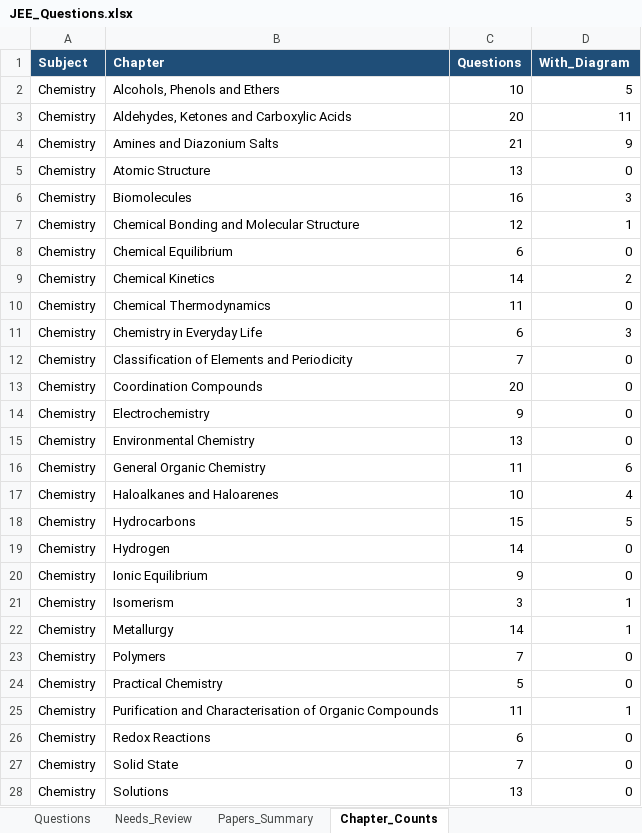
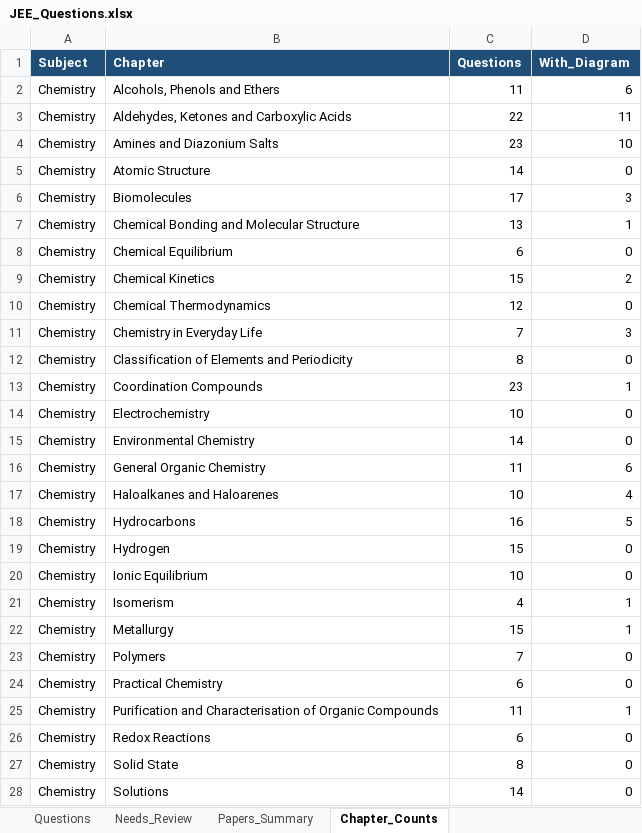
Before and after one commit to RohitBopche/IIT-JEE, an Excel workbook: output/JEE_Questions.xlsx, sheet Chapter_Counts, drawn as a sheet; only a part is shown; values as stored, in another font and other column widths than the file's, no borders; the diff covers the shown part only; the diff names each change by its address in the sheet, - before the commit and + after, or states it on an @@ line.

```diff
--- a/output/JEE_Questions.xlsx (sheet Chapter_Counts)
+++ b/output/JEE_Questions.xlsx (sheet Chapter_Counts)
-C2 (Questions): 10
+C2 (Questions): 11
-D2 (With_Diagram): 5
+D2 (With_Diagram): 6
-C3 (Questions): 20
+C3 (Questions): 22
-C4 (Questions): 21
+C4 (Questions): 23
-D4 (With_Diagram): 9
+D4 (With_Diagram): 10
-C5 (Questions): 13
+C5 (Questions): 14
-C6 (Questions): 16
+C6 (Questions): 17
-C7 (Questions): 12
+C7 (Questions): 13
-C9 (Questions): 14
+C9 (Questions): 15
-C10 (Questions): 11
+C10 (Questions): 12
-C11 (Questions): 6
+C11 (Questions): 7
-C12 (Questions): 7
+C12 (Questions): 8
-C13 (Questions): 20
+C13 (Questions): 23
-D13 (With_Diagram): 0
+D13 (With_Diagram): 1
-C14 (Questions): 9
+C14 (Questions): 10
-C15 (Questions): 13
+C15 (Questions): 14
-C18 (Questions): 15
+C18 (Questions): 16
-C19 (Questions): 14
+C19 (Questions): 15
-C20 (Questions): 9
+C20 (Questions): 10
-C21 (Questions): 3
+C21 (Questions): 4
-C22 (Questions): 14
+C22 (Questions): 15
-C24 (Questions): 5
+C24 (Questions): 6
-C27 (Questions): 7
+C27 (Questions): 8
-C28 (Questions): 13
+C28 (Questions): 14
```
Also changed, not shown: 54 edited cells elsewhere in this sheet, sheet Questions, sheet Papers_Summary, 20 other files.
